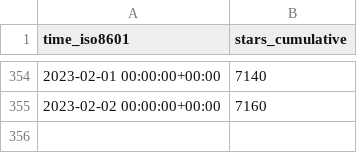
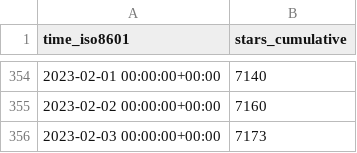
Before and after one commit to twitsforbrains/immich, a CSV file: immich-app/immich/ghrs-data/stargazers.csv, drawn as a sheet; only a part is shown, gaps mark what is left out.

```diff
--- a/immich-app/immich/ghrs-data/stargazers.csv
+++ b/immich-app/immich/ghrs-data/stargazers.csv
@@ -355 +355,2 @@ time_iso8601,stars_cumulative
 2023-02-02 00:00:00+00:00,7160
+2023-02-03 00:00:00+00:00,7173
```
Also changed, not shown: immich-app/immich/ghrs-data/forks.csv.
